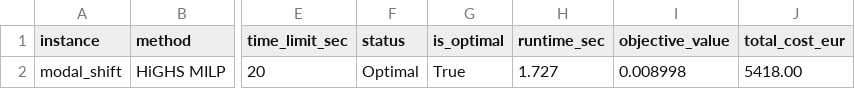
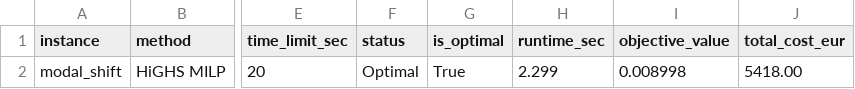
Before and after one commit to ProfReusch2026MOR/Sustainable_Freight_Mode_Choice, a CSV file: experiments/results/modal_shift/computational_experiments.csv, drawn as a sheet; only a part is shown, gaps mark what is left out; the diff names each change by its address in the sheet, - before the commit and + after, or states it on an @@ line.

```diff
--- a/experiments/results/modal_shift/computational_experiments.csv
+++ b/experiments/results/modal_shift/computational_experiments.csv
-H2 (runtime_sec): 1.727
+H2 (runtime_sec): 2.299
```
Also changed, not shown: experiments/results/computational_experiments.csv, experiments/results/modal_shift/sensitivity_analysis.csv, 13 other files.
